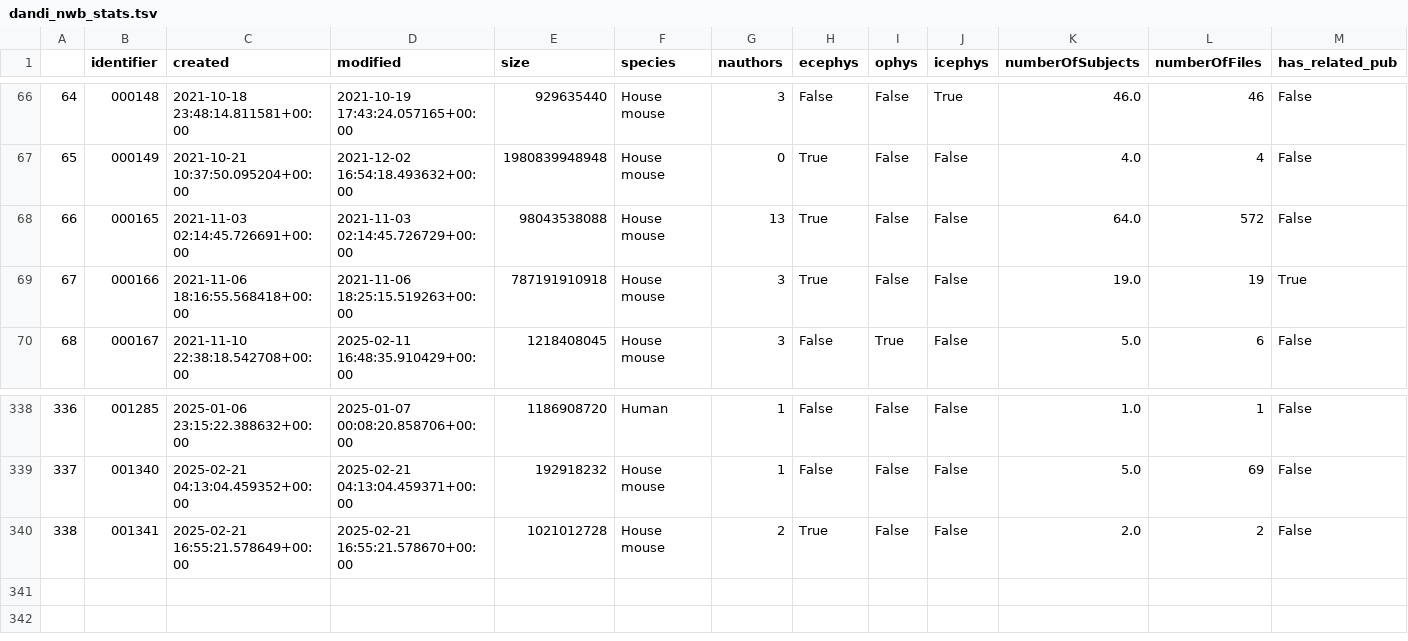
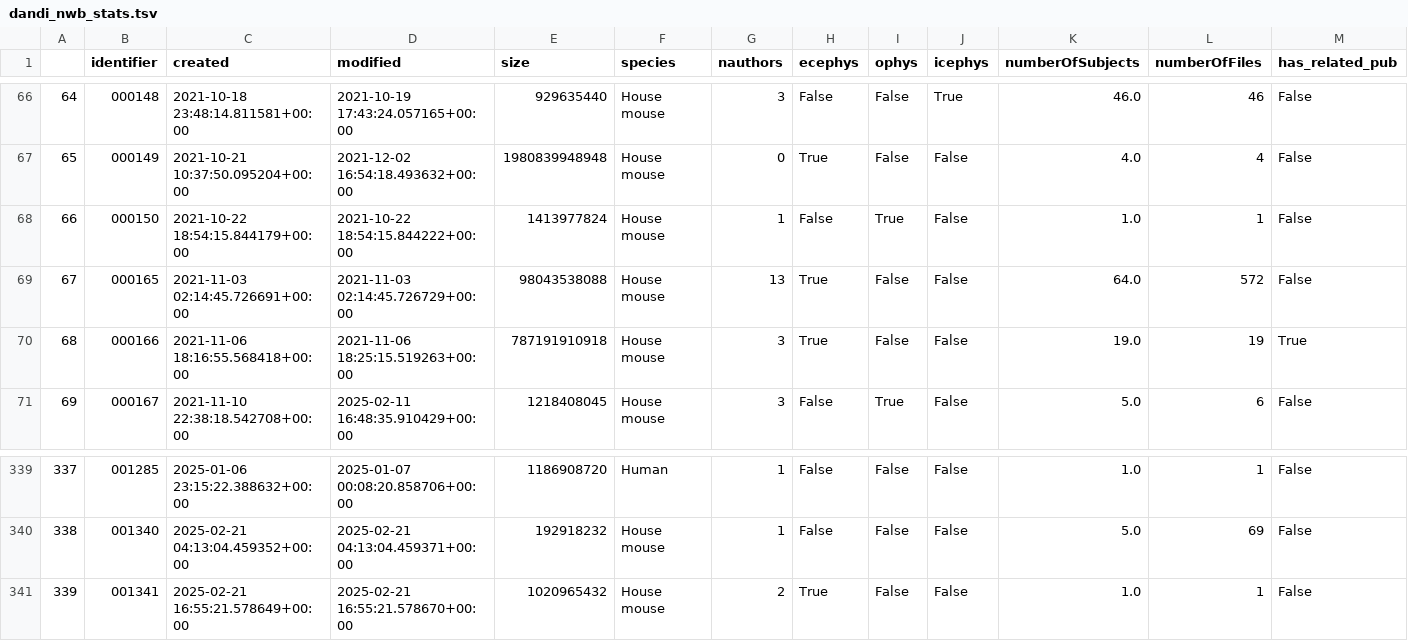
Before and after one commit to NeurodataWithoutBorders/nwb-project-analytics, a TSV file: data/dandi_nwb_stats.tsv, drawn as a sheet; only a part is shown, gaps mark what is left out; addresses are those after the commit; the diff names each change by its address in the sheet, - before the commit and + after, or states it on an @@ line.

```diff
--- a/data/dandi_nwb_stats.tsv
+++ b/data/dandi_nwb_stats.tsv
+row 68: 66 | 000150 | 2021-10-22 18:54:15.844179+00:00 | 2021-10-22 18:54:15.844222+00:00 | 1413977824 | House mouse | 1 | False | True | False | 1.0 | 1 | False
@@ column A renumbered from row 69 down @@
-E341 (size): 1021012728
+E341 (size): 1020965432
-K341 (numberOfSubjects): 2.0
+K341 (numberOfSubjects): 1.0
-L341 (numberOfFiles): 2
+L341 (numberOfFiles): 1
```
Also changed, not shown: data/contributors.tsv, 2 other files.
